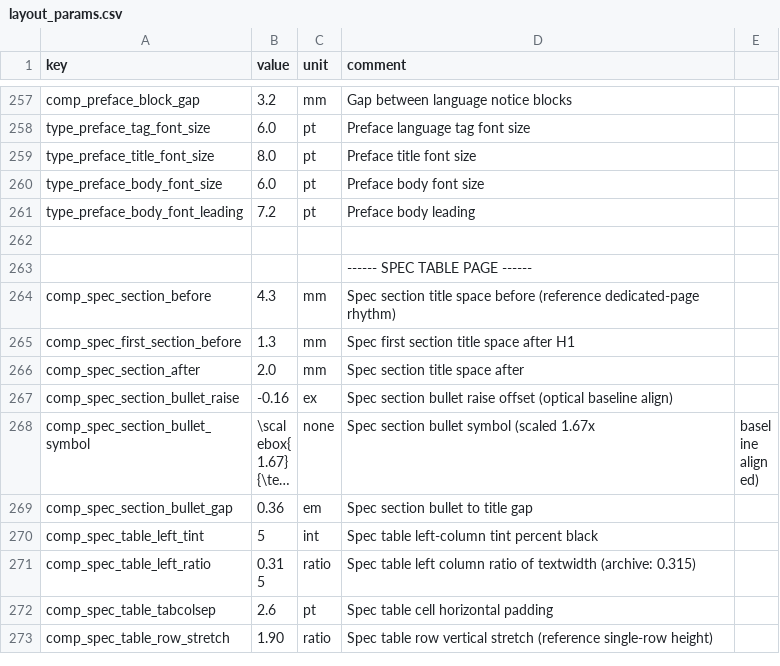
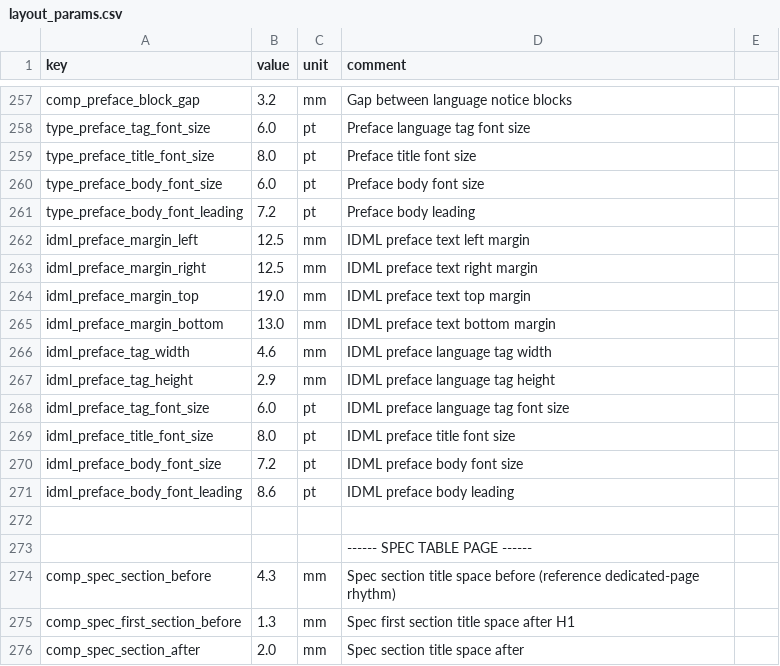
Before and after one commit to Bingboom/auto-manual, a CSV file: data/layout_params.csv, drawn as a sheet; only a part is shown, gaps mark what is left out; the shorter side is filled out with more unchanged rows; long unchanged cells end in …; the diff names each change by its address in the sheet, - before the commit and + after, or states it on an @@ line.

Commit message:
feat(idml): render flow blocks natively
Merge flow IDML native block rendering and publish link packaging.

```diff
--- a/data/layout_params.csv
+++ b/data/layout_params.csv
+row 262: idml_preface_margin_left | 12.5 | mm | IDML preface text left margin
+row 263: idml_preface_margin_right | 12.5 | mm | IDML preface text right margin
+row 264: idml_preface_margin_top | 19.0 | mm | IDML preface text top margin
+row 265: idml_preface_margin_bottom | 13.0 | mm | IDML preface text bottom margin
+row 266: idml_preface_tag_width | 4.6 | mm | IDML preface language tag width
+row 267: idml_preface_tag_height | 2.9 | mm | IDML preface language tag height
+row 268: idml_preface_tag_font_size | 6.0 | pt | IDML preface language tag font size
+row 269: idml_preface_title_font_size | 8.0 | pt | IDML preface title font size
+row 270: idml_preface_body_font_size | 7.2 | pt | IDML preface body font size
+row 271: idml_preface_body_font_leading | 8.6 | pt | IDML preface body leading
```
Also changed, not shown: 28 other files.
